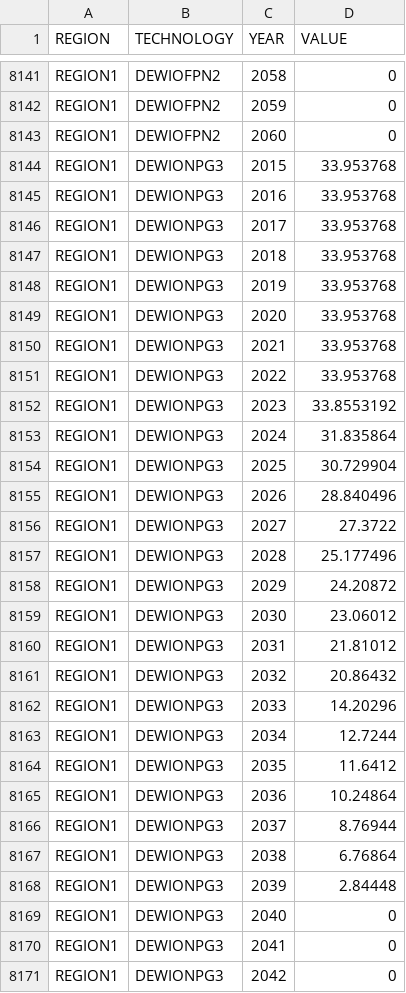
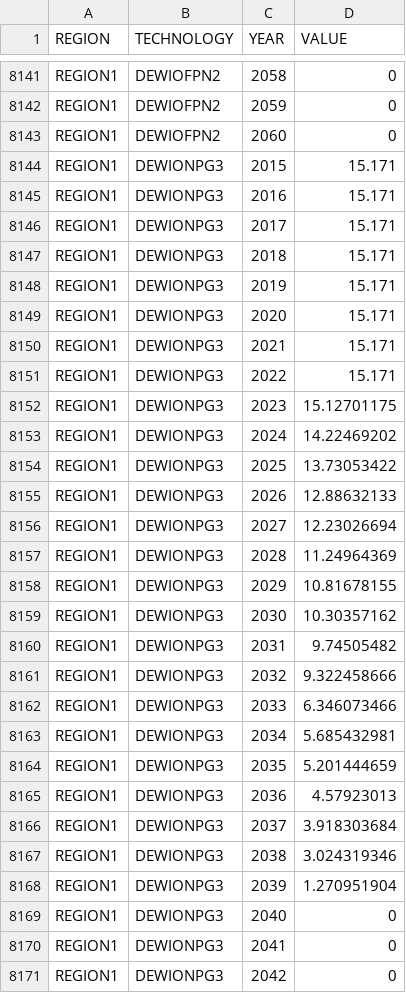
Before and after one commit to ZhenyeWang/OSeMBE, a CSV file: input_data/data/ResidualCapacity.csv, drawn as a sheet; only a part is shown, gaps mark what is left out; the diff covers the shown part only.

Commit message:
V8 Germany Residual Capacity
Change the Residual Capacity of Germany

```diff
--- a/input_data/data/ResidualCapacity.csv
+++ b/input_data/data/ResidualCapacity.csv
@@ -8143,27 +8143,27 @@ REGION1,DEWIOFPN2,2059,0
 REGION1,DEWIOFPN2,2060,0
-REGION1,DEWIONPG3,2015,33.953768
-REGION1,DEWIONPG3,2016,33.953768
-REGION1,DEWIONPG3,2017,33.953768
-REGION1,DEWIONPG3,2018,33.953768
-REGION1,DEWIONPG3,2019,33.953768
-REGION1,DEWIONPG3,2020,33.953768
-REGION1,DEWIONPG3,2021,33.953768
-REGION1,DEWIONPG3,2022,33.953768
-REGION1,DEWIONPG3,2023,33.8553192
-REGION1,DEWIONPG3,2024,31.835864
-REGION1,DEWIONPG3,2025,30.729904
-REGION1,DEWIONPG3,2026,28.840496
-REGION1,DEWIONPG3,2027,27.3722
-REGION1,DEWIONPG3,2028,25.177496
-REGION1,DEWIONPG3,2029,24.20872
-REGION1,DEWIONPG3,2030,23.06012
-REGION1,DEWIONPG3,2031,21.81012
-REGION1,DEWIONPG3,2032,20.86432
-REGION1,DEWIONPG3,2033,14.20296
-REGION1,DEWIONPG3,2034,12.7244
-REGION1,DEWIONPG3,2035,11.6412
-REGION1,DEWIONPG3,2036,10.24864
-REGION1,DEWIONPG3,2037,8.76944
-REGION1,DEWIONPG3,2038,6.76864
-REGION1,DEWIONPG3,2039,2.84448
+REGION1,DEWIONPG3,2015,15.171
+REGION1,DEWIONPG3,2016,15.171
+REGION1,DEWIONPG3,2017,15.171
+REGION1,DEWIONPG3,2018,15.171
+REGION1,DEWIONPG3,2019,15.171
+REGION1,DEWIONPG3,2020,15.171
+REGION1,DEWIONPG3,2021,15.171
+REGION1,DEWIONPG3,2022,15.171
+REGION1,DEWIONPG3,2023,15.12701175
+REGION1,DEWIONPG3,2024,14.22469202
+REGION1,DEWIONPG3,2025,13.73053422
+REGION1,DEWIONPG3,2026,12.88632133
+REGION1,DEWIONPG3,2027,12.23026694
+REGION1,DEWIONPG3,2028,11.24964369
+REGION1,DEWIONPG3,2029,10.81678155
+REGION1,DEWIONPG3,2030,10.30357162
+REGION1,DEWIONPG3,2031,9.74505482
+REGION1,DEWIONPG3,2032,9.322458666
+REGION1,DEWIONPG3,2033,6.346073466
+REGION1,DEWIONPG3,2034,5.685432981
+REGION1,DEWIONPG3,2035,5.201444659
+REGION1,DEWIONPG3,2036,4.57923013
+REGION1,DEWIONPG3,2037,3.918303684
+REGION1,DEWIONPG3,2038,3.024319346
+REGION1,DEWIONPG3,2039,1.270951904
 REGION1,DEWIONPG3,2040,0
```
Also changed, not shown: 25 edited cells elsewhere in this file.
